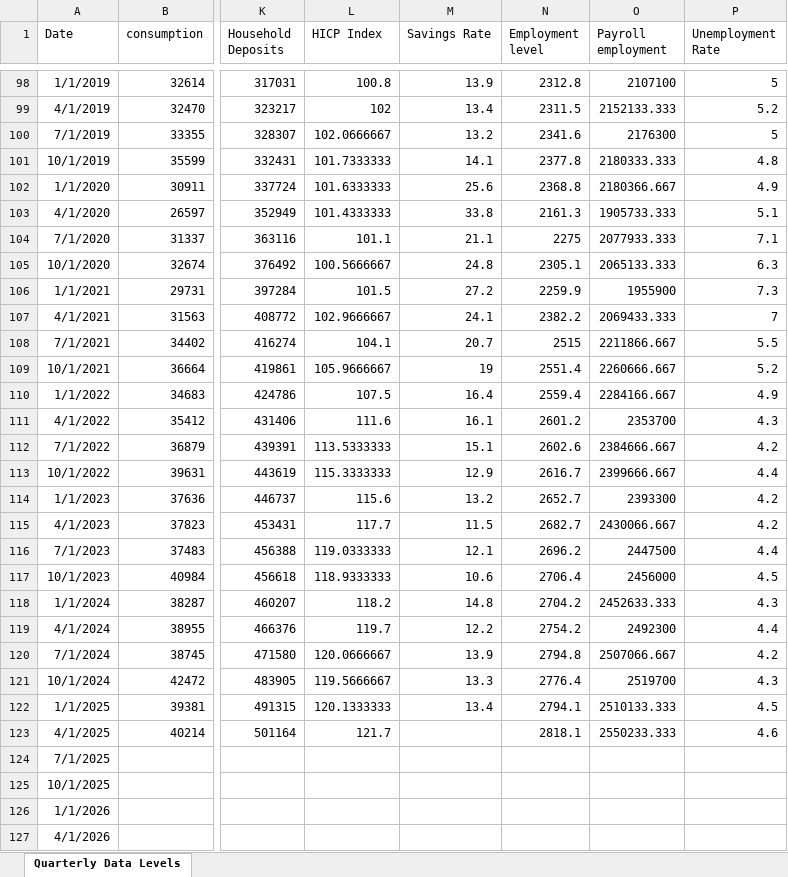
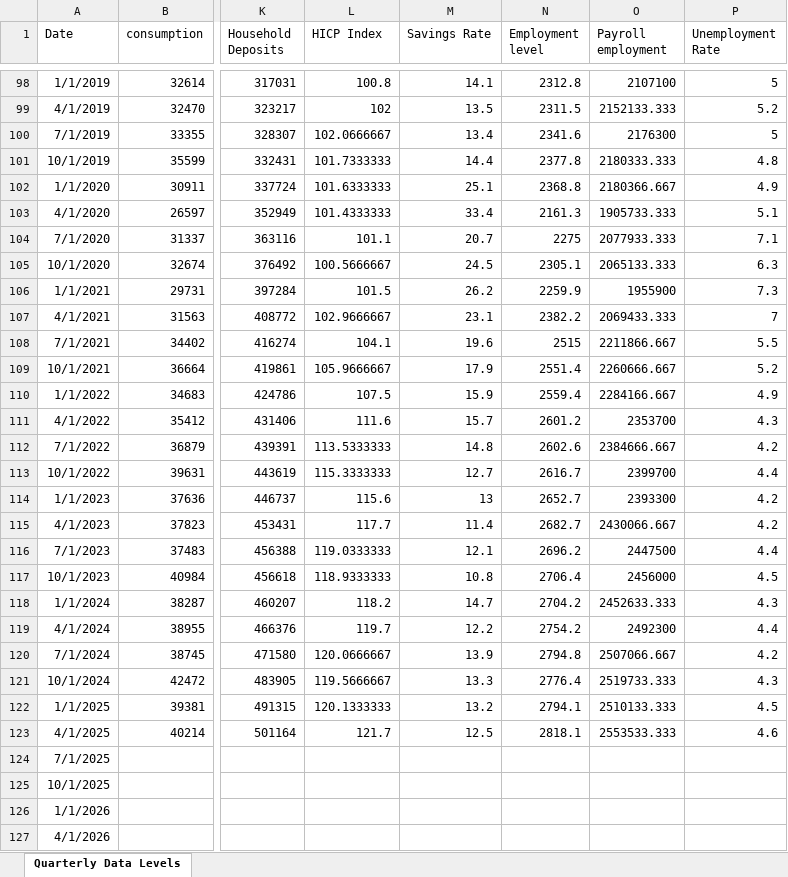
Before and after one commit to mflanagan201/gcal_auto, an Excel workbook: QUARTERLY_DATA_DOWNLOAD_ALL.xlsx, sheet Quarterly Data Levels, drawn as a sheet; only a part is shown, gaps mark what is left out; values as stored, in another font and other column widths than the file's, no borders; the diff covers the shown part only; the diff names each change by its address in the sheet, - before the commit and + after, or states it on an @@ line.

Commit message:
Add Inflation_contributions_graph_data.XLSX, Waterfall_graph_data.XLSX, trimmed_graph_data.XLSX, MEGA_DATA_DOWNLOAD.xlsx,VOTEDSPENDING.XLSX,ct.xlsx,tax_revenue.xlsx,MONTHLY_DATA_DOWNLOAD_ALL.xlsx,QUARTERLY_DATA_DOWNLOAD_ALL.xlsx, SUMMARY_EXPORT_DATA_DOWNLOAD.xlsx and EXPORT_DATA_DOWNLOAD_ALL.xlsx

```diff
--- a/QUARTERLY_DATA_DOWNLOAD_ALL.xlsx (sheet Quarterly Data Levels)
+++ b/QUARTERLY_DATA_DOWNLOAD_ALL.xlsx (sheet Quarterly Data Levels)
-M98 (Savings Rate): 13.9
+M98 (Savings Rate): 14.1
-M99 (Savings Rate): 13.4
+M99 (Savings Rate): 13.5
-M100 (Savings Rate): 13.2
+M100 (Savings Rate): 13.4
-M101 (Savings Rate): 14.1
+M101 (Savings Rate): 14.4
-M102 (Savings Rate): 25.6
+M102 (Savings Rate): 25.1
-M103 (Savings Rate): 33.8
+M103 (Savings Rate): 33.4
-M104 (Savings Rate): 21.1
+M104 (Savings Rate): 20.7
-M105 (Savings Rate): 24.8
+M105 (Savings Rate): 24.5
-M106 (Savings Rate): 27.2
+M106 (Savings Rate): 26.2
-M107 (Savings Rate): 24.1
+M107 (Savings Rate): 23.1
-M108 (Savings Rate): 20.7
+M108 (Savings Rate): 19.6
-M109 (Savings Rate): 19
+M109 (Savings Rate): 17.9
-M110 (Savings Rate): 16.4
+M110 (Savings Rate): 15.9
-M111 (Savings Rate): 16.1
+M111 (Savings Rate): 15.7
-M112 (Savings Rate): 15.1
+M112 (Savings Rate): 14.8
-M113 (Savings Rate): 12.9
+M113 (Savings Rate): 12.7
-O113 (Payroll employment): 2399666.667
+O113 (Payroll employment): 2399700
-M114 (Savings Rate): 13.2
+M114 (Savings Rate): 13
-M115 (Savings Rate): 11.5
+M115 (Savings Rate): 11.4
-M117 (Savings Rate): 10.6
+M117 (Savings Rate): 10.8
-M118 (Savings Rate): 14.8
+M118 (Savings Rate): 14.7
-O121 (Payroll employment): 2519700
+O121 (Payroll employment): 2519733.333
-M122 (Savings Rate): 13.4
+M122 (Savings Rate): 13.2
-M123 (Savings Rate): (empty)
+M123 (Savings Rate): 12.5
-O123 (Payroll employment): 2550233.333
+O123 (Payroll employment): 2553533.333
```
Also changed, not shown: 24 edited cells elsewhere in this sheet, MONTHLY_DATA_DOWNLOAD_ALL.xlsx, VOTEDSPENDING.XLSX, 4 other files.
